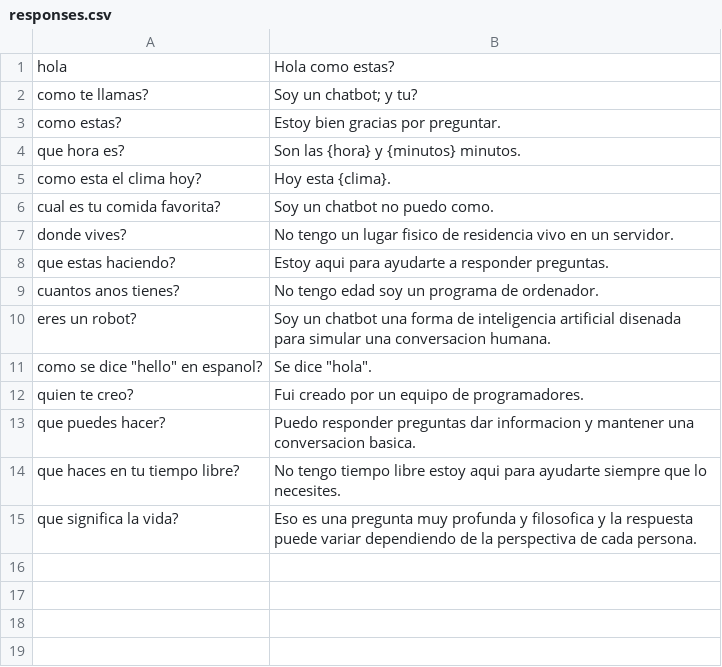
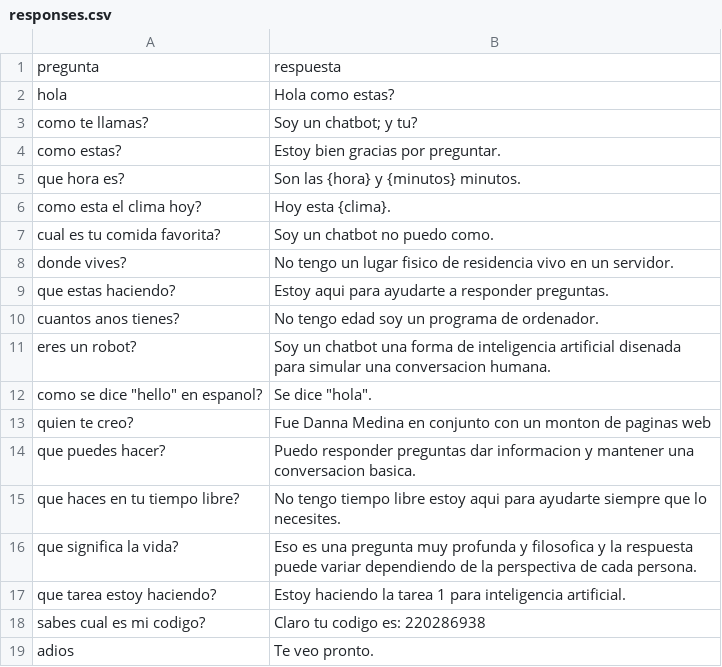
Before and after one commit to Danna-Medina/chatBot, a CSV file: responses.csv, drawn as a sheet.

```diff
--- a/responses.csv
+++ b/responses.csv
@@ -1 +1,2 @@
+pregunta, respuesta
 hola, Hola como estas?
@@ -11,3 +12,3 @@ eres un robot?, Soy un chatbot una forma de inteligencia artificial disenada par
 como se dice "hello" en espanol?, Se dice "hola".
-quien te creo?, Fui creado por un equipo de programadores.
+quien te creo?, Fue Danna Medina en conjunto con un monton de paginas web
 que puedes hacer?, Puedo responder preguntas dar informacion y mantener una conversacion basica.
@@ -15 +16,4 @@ que haces en tu tiempo libre?, No tengo tiempo libre estoy aqui para ayudarte si
 que significa la vida?, Eso es una pregunta muy profunda y filosofica y la respuesta puede variar dependiendo de la perspectiva de cada persona.
+que tarea estoy haciendo?, Estoy haciendo la tarea 1 para inteligencia artificial.
+sabes cual es mi codigo?, Claro tu codigo es: 220286938
+adios, Te veo pronto.
```
Also changed, not shown: 1 other file.
